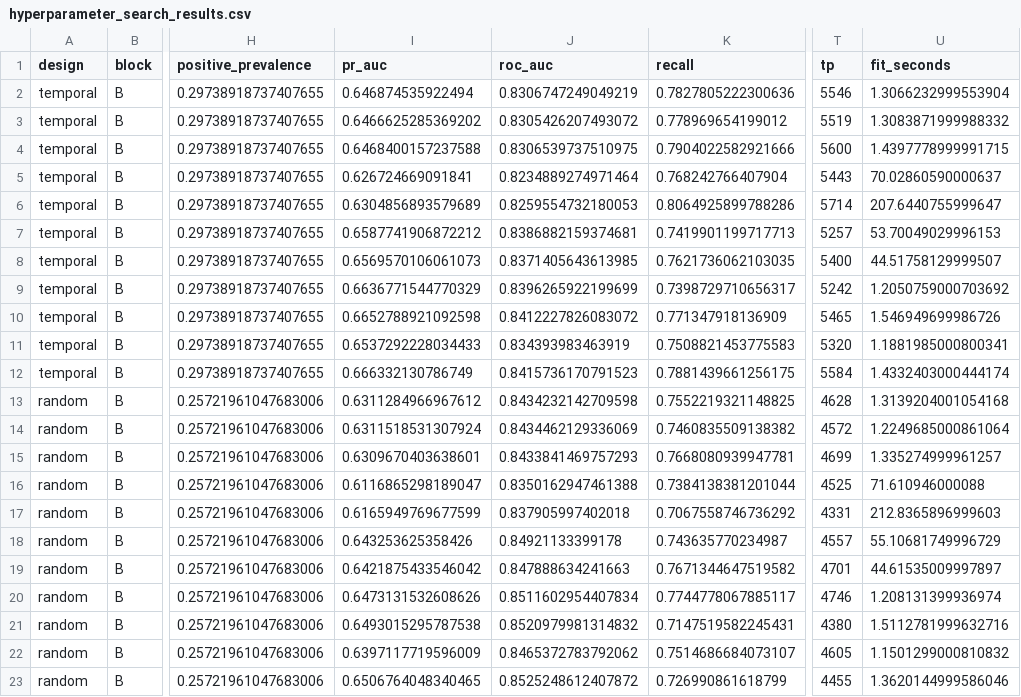
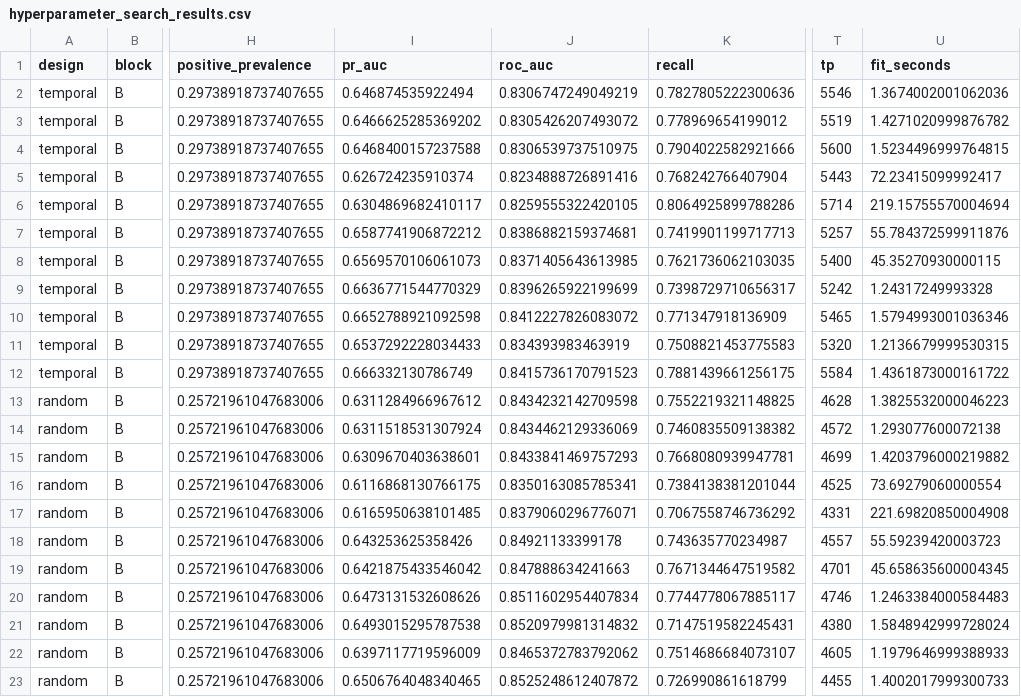
Before and after one commit to jiabin2001/england-non-domestic-fire-ml, a CSV file: outputs/tables/hyperparameter_search_results.csv, drawn as a sheet; only a part is shown, gaps mark what is left out; the diff names each change by its address in the sheet, - before the commit and + after, or states it on an @@ line.

```diff
--- a/outputs/tables/hyperparameter_search_results.csv
+++ b/outputs/tables/hyperparameter_search_results.csv
-U2 (fit_seconds): 1.3066232999553904
+U2 (fit_seconds): 1.3674002001062036
-U3 (fit_seconds): 1.3083871999988332
+U3 (fit_seconds): 1.4271020999876782
-U4 (fit_seconds): 1.4397778999991715
+U4 (fit_seconds): 1.5234496999764815
-I5 (pr_auc): 0.626724669091841
+I5 (pr_auc): 0.626724235910374
-J5 (roc_auc): 0.8234889274971464
+J5 (roc_auc): 0.8234888726891416
-U5 (fit_seconds): 70.02860590000637
+U5 (fit_seconds): 72.23415099992417
-I6 (pr_auc): 0.6304856893579689
+I6 (pr_auc): 0.6304869682410117
-J6 (roc_auc): 0.8259554732180053
+J6 (roc_auc): 0.8259555322420105
-U6 (fit_seconds): 207.6440755999647
+U6 (fit_seconds): 219.15755570004694
-U7 (fit_seconds): 53.70049029996153
+U7 (fit_seconds): 55.784372599911876
-U8 (fit_seconds): 44.51758129999507
+U8 (fit_seconds): 45.35270930000115
-U9 (fit_seconds): 1.2050759000703692
+U9 (fit_seconds): 1.24317249993328
-U10 (fit_seconds): 1.546949699986726
+U10 (fit_seconds): 1.5794993001036346
-U11 (fit_seconds): 1.1881985000800341
+U11 (fit_seconds): 1.2136679999530315
-U12 (fit_seconds): 1.4332403000444174
+U12 (fit_seconds): 1.4361873000161722
-U13 (fit_seconds): 1.3139204001054168
+U13 (fit_seconds): 1.3825532000046223
-U14 (fit_seconds): 1.2249685000861064
+U14 (fit_seconds): 1.293077600072138
-U15 (fit_seconds): 1.335274999961257
+U15 (fit_seconds): 1.4203796000219882
-I16 (pr_auc): 0.6116865298189047
+I16 (pr_auc): 0.6116868130766175
-J16 (roc_auc): 0.8350162947461388
+J16 (roc_auc): 0.8350163085785341
-U16 (fit_seconds): 71.610946000088
+U16 (fit_seconds): 73.69279060000554
-I17 (pr_auc): 0.6165949769677599
+I17 (pr_auc): 0.6165950638101485
-J17 (roc_auc): 0.837905997402018
+J17 (roc_auc): 0.8379060296776071
-U17 (fit_seconds): 212.8365896999603
+U17 (fit_seconds): 221.69820850004908
-U18 (fit_seconds): 55.10681749996729
+U18 (fit_seconds): 55.59239420003723
-U19 (fit_seconds): 44.61535009997897
+U19 (fit_seconds): 45.658635600004345
-U20 (fit_seconds): 1.208131399936974
+U20 (fit_seconds): 1.2463384000584483
-U21 (fit_seconds): 1.5112781999632716
+U21 (fit_seconds): 1.5848942999728024
-U22 (fit_seconds): 1.1501299000810832
+U22 (fit_seconds): 1.1979646999388933
-U23 (fit_seconds): 1.3620144999586046
+U23 (fit_seconds): 1.4002017999300733
```
Also changed, not shown: outputs/tables/baseline_validation_performance.csv, outputs/tables/block_comparison.csv, 38 other files.
